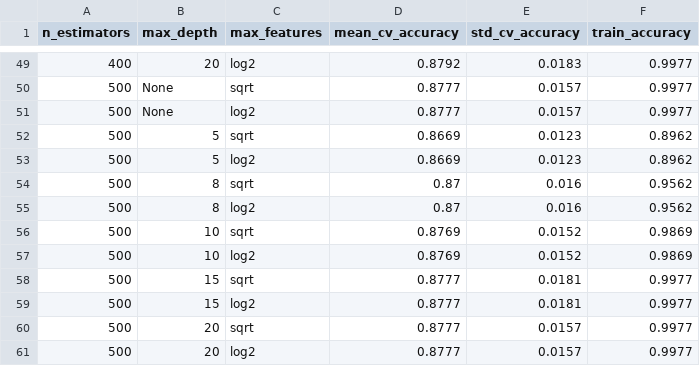
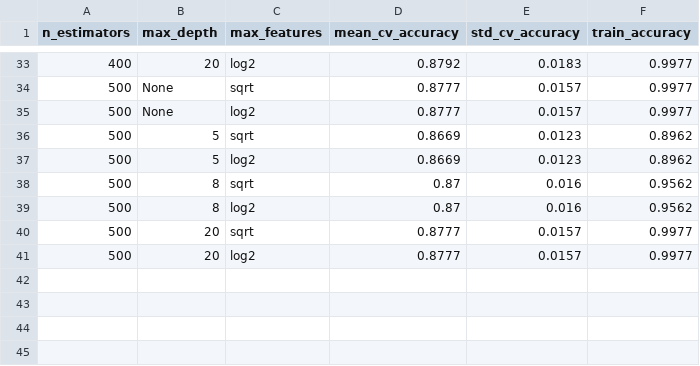
Before and after one commit to Robinfxa/csc311-ML, a CSV file: rf_results/hyperparameter_results.csv, drawn as a sheet; only a part is shown, gaps mark what is left out; the diff covers the shown part only; the diff names each change by its address in the sheet, - before the commit and + after, or states it on an @@ line.

```diff
--- a/rf_results/hyperparameter_results.csv
+++ b/rf_results/hyperparameter_results.csv
-row 56: 500 | 10 | sqrt | 0.8769 | 0.0152 | 0.9869
-row 57: 500 | 10 | log2 | 0.8769 | 0.0152 | 0.9869
-row 58: 500 | 15 | sqrt | 0.8777 | 0.0181 | 0.9977
-row 59: 500 | 15 | log2 | 0.8777 | 0.0181 | 0.9977
```
Also changed, not shown: 16 removed rows elsewhere in this file, 11 other files.
